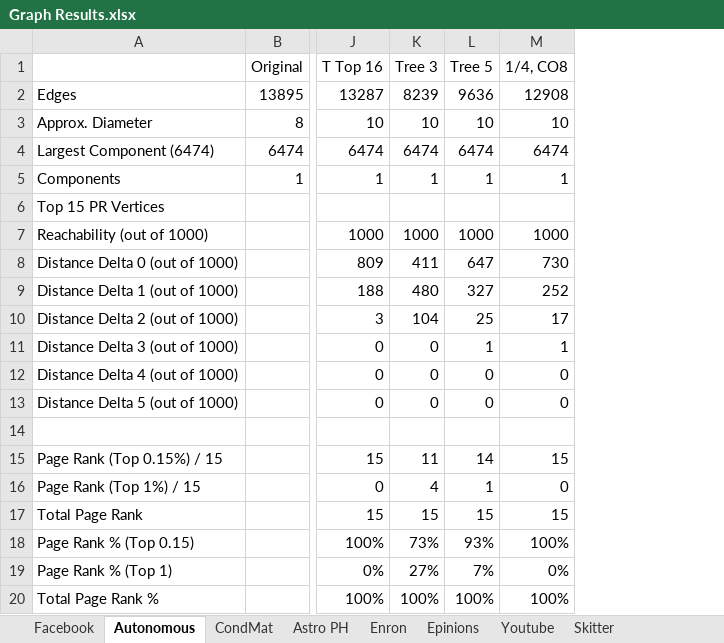
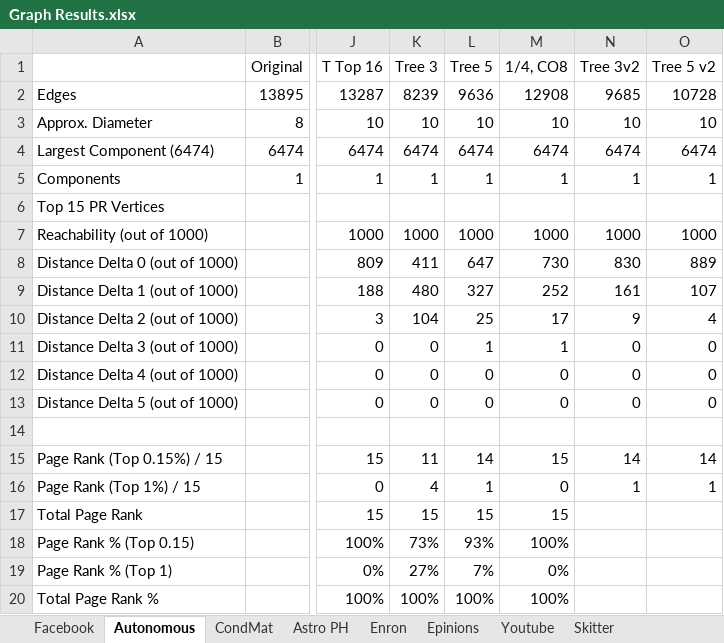
Before and after one commit to zxf-work/GraphProfile, an Excel workbook: Graph Results/Graph Results.xlsx, sheet Autonomous, drawn as a sheet; only a part is shown, gaps mark what is left out; values as stored, in another font and other column widths than the file's, no borders; the diff names each change by its address in the sheet, - before the commit and + after, or states it on an @@ line.

```diff
--- a/Graph Results/Graph Results.xlsx (sheet Autonomous)
+++ b/Graph Results/Graph Results.xlsx (sheet Autonomous)
+column N (Tree 3v2), rows 2-16: 9685 | 10 | 6474 | 1 |  | 1000 | 830 | 161 | 9 | 0 | 0 | 0 |  | 14 | 1
+column O (Tree 5 v2), rows 2-16: 10728 | 10 | 6474 | 1 |  | 1000 | 889 | 107 | 4 | 0 | 0 | 0 |  | 14 | 1
```
Also changed, not shown: sheet Astro PH, sheet Facebook, sheet CondMat, sheet Enron, sheet Epinions, sheet Youtube, 5 other files.
